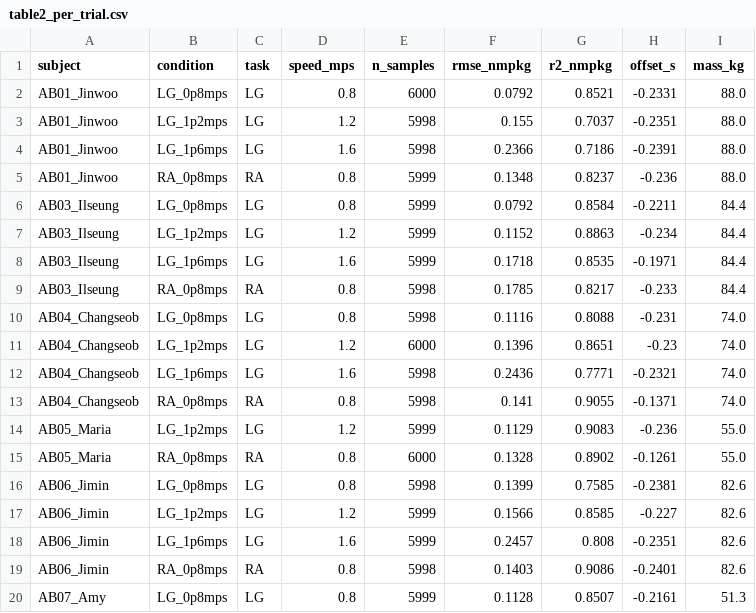
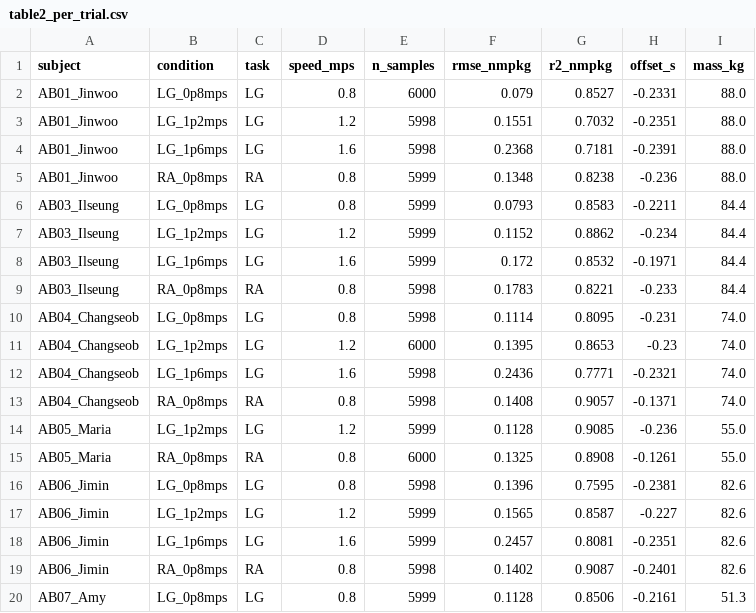
Before and after one commit to luorix1/MeMo-IK-ID, a CSV file: analysis/paper_outputs/hip_exo/table2_per_trial.csv, drawn as a sheet; only a part is shown; the diff covers the shown part only.

```diff
--- a/analysis/paper_outputs/hip_exo/table2_per_trial.csv
+++ b/analysis/paper_outputs/hip_exo/table2_per_trial.csv
@@ -1,20 +1,20 @@
 subject,condition,task,speed_mps,n_samples,rmse_nmpkg,r2_nmpkg,offset_s,mass_kg
-AB01_Jinwoo,LG_0p8mps,LG,0.8,6000,0.0792,0.8521,-0.2331,88.0
-AB01_Jinwoo,LG_1p2mps,LG,1.2,5998,0.155,0.7037,-0.2351,88.0
-AB01_Jinwoo,LG_1p6mps,LG,1.6,5998,0.2366,0.7186,-0.2391,88.0
-AB01_Jinwoo,RA_0p8mps,RA,0.8,5999,0.1348,0.8237,-0.236,88.0
-AB03_Ilseung,LG_0p8mps,LG,0.8,5999,0.0792,0.8584,-0.2211,84.4
-AB03_Ilseung,LG_1p2mps,LG,1.2,5999,0.1152,0.8863,-0.234,84.4
-AB03_Ilseung,LG_1p6mps,LG,1.6,5999,0.1718,0.8535,-0.1971,84.4
-AB03_Ilseung,RA_0p8mps,RA,0.8,5998,0.1785,0.8217,-0.233,84.4
-AB04_Changseob,LG_0p8mps,LG,0.8,5998,0.1116,0.8088,-0.231,74.0
-AB04_Changseob,LG_1p2mps,LG,1.2,6000,0.1396,0.8651,-0.23,74.0
+AB01_Jinwoo,LG_0p8mps,LG,0.8,6000,0.079,0.8527,-0.2331,88.0
+AB01_Jinwoo,LG_1p2mps,LG,1.2,5998,0.1551,0.7032,-0.2351,88.0
+AB01_Jinwoo,LG_1p6mps,LG,1.6,5998,0.2368,0.7181,-0.2391,88.0
+AB01_Jinwoo,RA_0p8mps,RA,0.8,5999,0.1348,0.8238,-0.236,88.0
+AB03_Ilseung,LG_0p8mps,LG,0.8,5999,0.0793,0.8583,-0.2211,84.4
+AB03_Ilseung,LG_1p2mps,LG,1.2,5999,0.1152,0.8862,-0.234,84.4
+AB03_Ilseung,LG_1p6mps,LG,1.6,5999,0.172,0.8532,-0.1971,84.4
+AB03_Ilseung,RA_0p8mps,RA,0.8,5998,0.1783,0.8221,-0.233,84.4
+AB04_Changseob,LG_0p8mps,LG,0.8,5998,0.1114,0.8095,-0.231,74.0
+AB04_Changseob,LG_1p2mps,LG,1.2,6000,0.1395,0.8653,-0.23,74.0
 AB04_Changseob,LG_1p6mps,LG,1.6,5998,0.2436,0.7771,-0.2321,74.0
-AB04_Changseob,RA_0p8mps,RA,0.8,5998,0.141,0.9055,-0.1371,74.0
-AB05_Maria,LG_1p2mps,LG,1.2,5999,0.1129,0.9083,-0.236,55.0
-AB05_Maria,RA_0p8mps,RA,0.8,6000,0.1328,0.8902,-0.1261,55.0
-AB06_Jimin,LG_0p8mps,LG,0.8,5998,0.1399,0.7585,-0.2381,82.6
-AB06_Jimin,LG_1p2mps,LG,1.2,5999,0.1566,0.8585,-0.227,82.6
-AB06_Jimin,LG_1p6mps,LG,1.6,5999,0.2457,0.808,-0.2351,82.6
-AB06_Jimin,RA_0p8mps,RA,0.8,5998,0.1403,0.9086,-0.2401,82.6
-AB07_Amy,LG_0p8mps,LG,0.8,5999,0.1128,0.8507,-0.2161,51.3
+AB04_Changseob,RA_0p8mps,RA,0.8,5998,0.1408,0.9057,-0.1371,74.0
+AB05_Maria,LG_1p2mps,LG,1.2,5999,0.1128,0.9085,-0.236,55.0
+AB05_Maria,RA_0p8mps,RA,0.8,6000,0.1325,0.8908,-0.1261,55.0
+AB06_Jimin,LG_0p8mps,LG,0.8,5998,0.1396,0.7595,-0.2381,82.6
+AB06_Jimin,LG_1p2mps,LG,1.2,5999,0.1565,0.8587,-0.227,82.6
+AB06_Jimin,LG_1p6mps,LG,1.6,5999,0.2457,0.8081,-0.2351,82.6
+AB06_Jimin,RA_0p8mps,RA,0.8,5998,0.1402,0.9087,-0.2401,82.6
+AB07_Amy,LG_0p8mps,LG,0.8,5999,0.1128,0.8506,-0.2161,51.3
```
Also changed, not shown: 9 edited cells elsewhere in this file, analysis/cache/compare_processed_hip_exo_id_metrics.csv, analysis/cache/compare_processed_knee_exo_id_metrics.csv, 33 other files.
